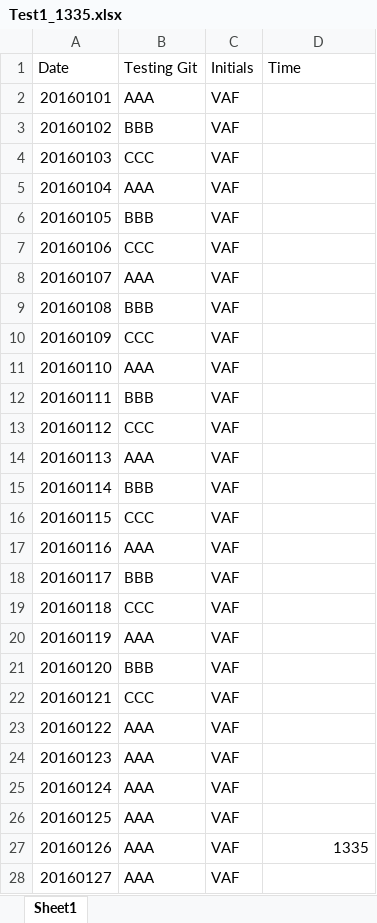
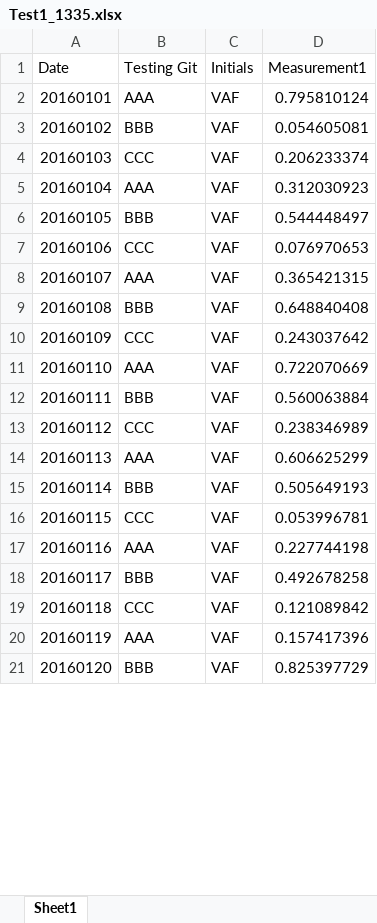
Before and after one commit to BoCorn/1401-Changes, an Excel workbook: Test1_1335.xlsx, sheet Sheet1, drawn as a sheet; only a part is shown; values as stored, in another font and other column widths than the file's, no borders; removed rows and columns are numbered as before the commit, all else as after; the diff covers the shown part only; the diff names each change by its address in the sheet, - before the commit and + after, or states it on an @@ line.

Commit message:
20160127_1400_HDC
add measurements, added date changed Z

```diff
--- a/Test1_1335.xlsx (sheet Sheet1)
+++ b/Test1_1335.xlsx (sheet Sheet1)
-D1: Time
+D1: Measurement1
-D2 (Measurement1): (empty)
+D2 (Measurement1): 0.795810124
-D3 (Measurement1): (empty)
+D3 (Measurement1): 0.054605081
-D4 (Measurement1): (empty)
+D4 (Measurement1): 0.206233374
-D5 (Measurement1): (empty)
+D5 (Measurement1): 0.312030923
-D6 (Measurement1): (empty)
+D6 (Measurement1): 0.544448497
-D7 (Measurement1): (empty)
+D7 (Measurement1): 0.076970653
-D8 (Measurement1): (empty)
+D8 (Measurement1): 0.365421315
-D9 (Measurement1): (empty)
+D9 (Measurement1): 0.648840408
-D10 (Measurement1): (empty)
+D10 (Measurement1): 0.243037642
-D11 (Measurement1): (empty)
+D11 (Measurement1): 0.722070669
-D12 (Measurement1): (empty)
+D12 (Measurement1): 0.560063884
-D13 (Measurement1): (empty)
+D13 (Measurement1): 0.238346989
-D14 (Measurement1): (empty)
+D14 (Measurement1): 0.606625299
-D15 (Measurement1): (empty)
+D15 (Measurement1): 0.505649193
-D16 (Measurement1): (empty)
+D16 (Measurement1): 0.053996781
-D17 (Measurement1): (empty)
+D17 (Measurement1): 0.227744198
-D18 (Measurement1): (empty)
+D18 (Measurement1): 0.492678258
-D19 (Measurement1): (empty)
+D19 (Measurement1): 0.121089842
-D20 (Measurement1): (empty)
+D20 (Measurement1): 0.157417396
-D21 (Measurement1): (empty)
+D21 (Measurement1): 0.825397729
-row 22: 20160121 | CCC | VAF
-row 23: 20160122 | AAA | VAF
-row 24: 20160123 | AAA | VAF
-row 25: 20160124 | AAA | VAF
-row 26: 20160125 | AAA | VAF
-row 27: 20160126 | AAA | VAF | 1335
-row 28: 20160127 | AAA | VAF
```
Also changed, not shown: 10 added rows and 3 removed rows elsewhere in this sheet.
